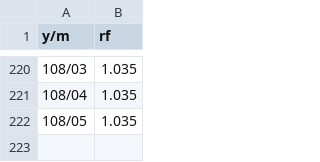
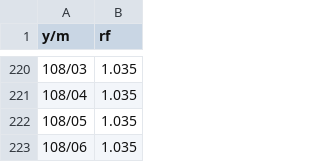
Before and after one commit to satai1919/Fintech_textmining_machinelearning, a CSV file: final project/data/rf.csv, drawn as a sheet; only a part is shown, gaps mark what is left out; the diff names each change by its address in the sheet, - before the commit and + after, or states it on an @@ line.

Commit message:
Update rf.csv
add Jun data, same as May

```diff
--- a/final project/data/rf.csv
+++ b/final project/data/rf.csv
+row 223: 108/06 | 1.035
```
